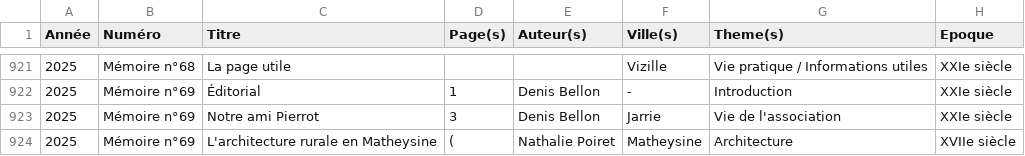
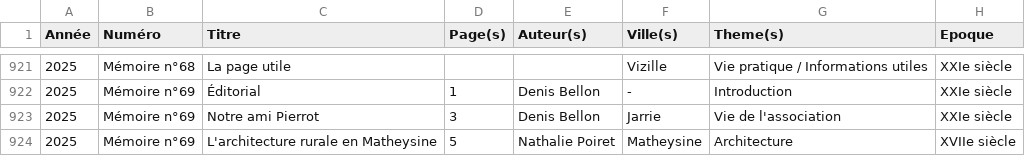
Before and after one commit to mich59139/AHPV, a CSV file: data/articles.csv, drawn as a sheet; only a part is shown, gaps mark what is left out.

Commit message:
Fix entry for architecture rurale en Matheysine

```diff
--- a/data/articles.csv
+++ b/data/articles.csv
@@ -923,2 +923,2 @@ Année,Numéro,Titre,Page(s),Auteur(s),Ville(s),Theme(s),Epoque
 2025,Mémoire n°69,Notre ami Pierrot,3,Denis Bellon,Jarrie,Vie de l'association,XXIe siècle
-2025,Mémoire n°69,L'architecture rurale en Matheysine,(,Nathalie Poiret,Matheysine,Architecture,XVIIe siècle
+2025,Mémoire n°69,L'architecture rurale en Matheysine,5,Nathalie Poiret,Matheysine,Architecture,XVIIe siècle
```
